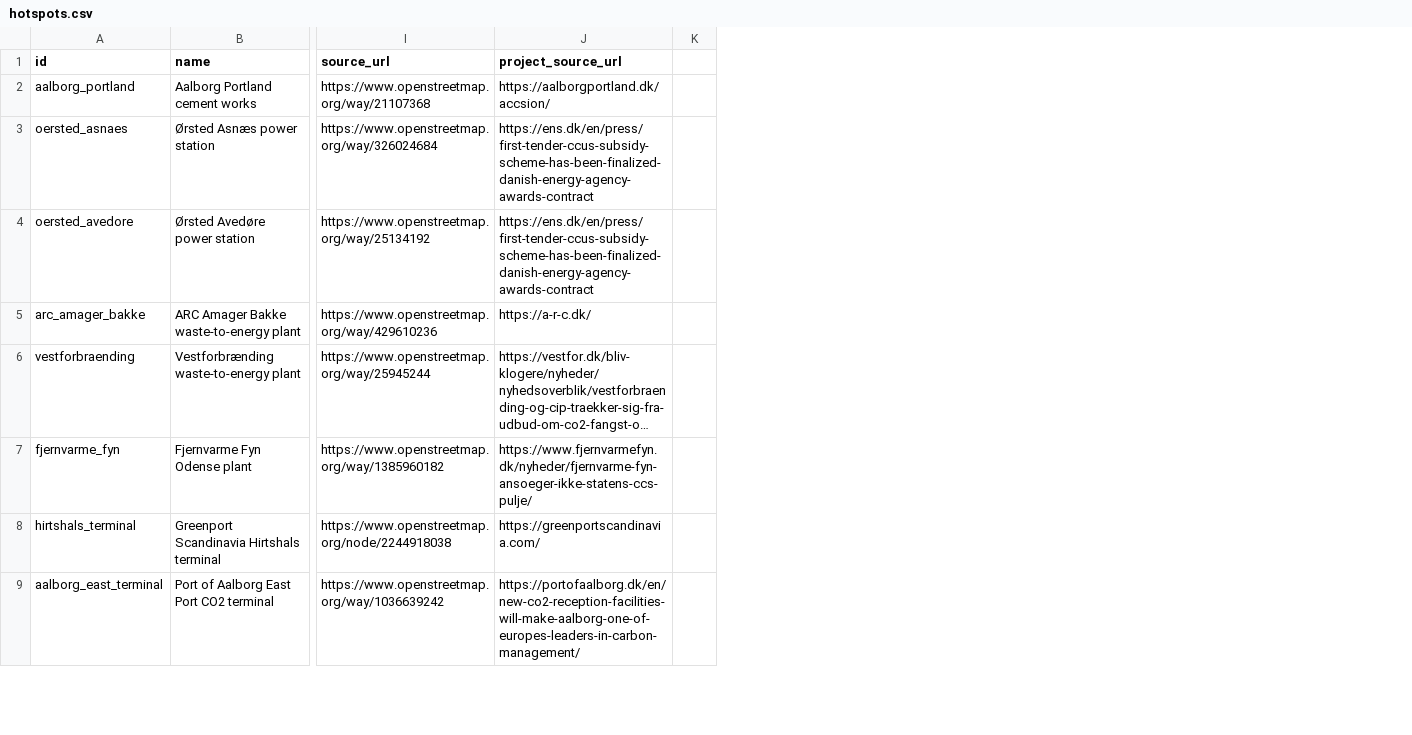
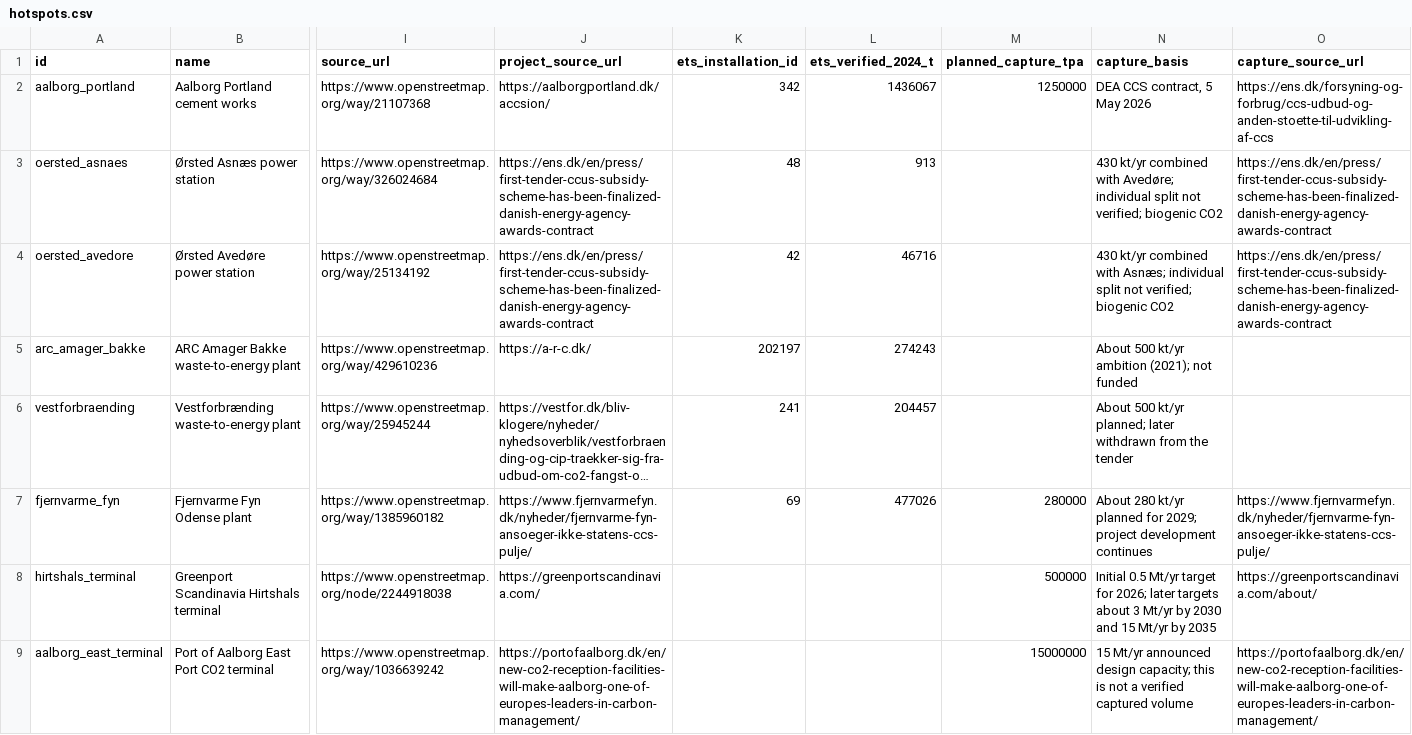
Before and after one commit to Autonom664/CO2, a CSV file: data/input/hotspots.csv, drawn as a sheet; only a part is shown, gaps mark what is left out; long unchanged cells end in …; removed rows and columns are numbered as before the commit, all else as after; the diff covers the shown part only; the diff names each change by its address in the sheet, - before the commit and + after, or states it on an @@ line.

```diff
--- a/data/input/hotspots.csv
+++ b/data/input/hotspots.csv
-column K, empty
+column K (ets_installation_id), rows 2-7: 342 | 48 | 42 | 202197 | 241 | 69
+column L (ets_verified_2024_t), rows 2-7: 1436067 | 913 | 46716 | 274243 | 204457 | 477026
+column M (planned_capture_tpa), rows 2-9: 1250000 |  |  |  |  | 280000 | 500000 | 15000000
+column N (capture_basis), rows 2-9: DEA CCS contract, 5 May 2026 | 430 kt/yr combined with Avedøre; individual split not verified; biogenic CO2 | 430 kt/yr combined with Asnæs; individual split not verified; biogenic CO2 | About 500 kt/yr ambition (2021); not funded | About 500 kt/yr planned; later withdrawn from the tender | About 280 kt/yr planned for 2029; project development continues | Initial 0.5 Mt/yr target for 2026; later targets about 3 Mt/yr by 2030 and 15 Mt/yr by 2035 | 15 Mt/yr announced design capacity; this is not a verified captured volume
+column O (capture_source_url), rows 2-9: https://ens.dk/forsyning-og-forbrug/ccs-udbud-og-anden-stoette-til-udvikling-af-ccs | https://ens.dk/en/press/first-tender-ccus-subsidy-scheme-has-been-finalized-danish-energy-agency-awards-contract | https://ens.dk/en/press/first-tender-ccus-subsidy-scheme-has-been-finalized-danish-energy-agency-awards-contract |  |  | https://www.fjernvarmefyn.dk/nyheder/fjernvarme-fyn-ansoeger-ikke-statens-ccs-pulje/ | https://greenportscandinavia.com/about/ | https://portofaalborg.dk/en/new-co2-reception-facilities-will-make-aalborg-one-of-europes-leaders-in-carbon-management/
```
Also changed, not shown: 3 added rows and 18 edited cells elsewhere in this file, 8 other files.
